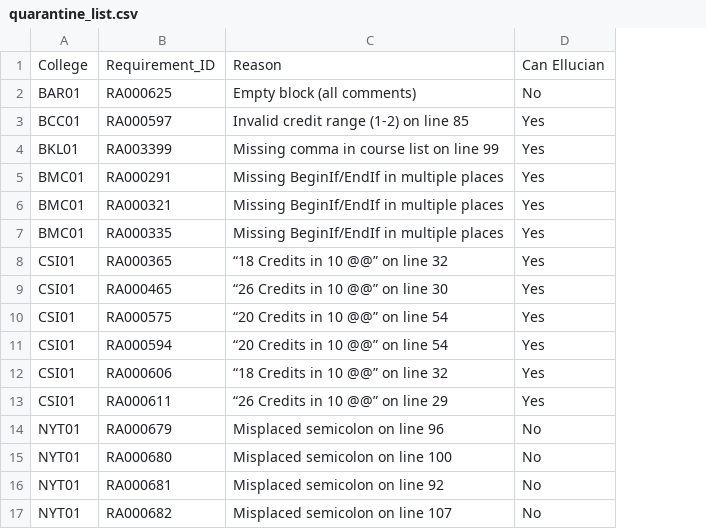
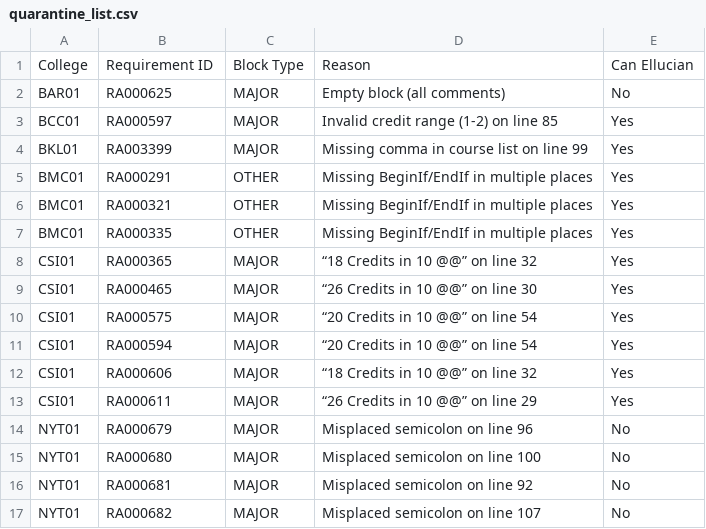
Before and after one commit to ritiksinha1/dgw_processor, a CSV file: quarantine_list.csv, drawn as a sheet; the diff names each change by its address in the sheet, - before the commit and + after, or states it on an @@ line.

Commit message:
Update/add several
WIP: Clean up testing and prepare to automate requirement block updates.

```diff
--- a/quarantine_list.csv
+++ b/quarantine_list.csv
+column C, rows 1-17: Block Type | MAJOR | MAJOR | MAJOR | OTHER | OTHER | OTHER | MAJOR | MAJOR | MAJOR | MAJOR | MAJOR | MAJOR | MAJOR | MAJOR | MAJOR | MAJOR
-B1: Requirement_ID
+B1: Requirement ID
```
Also changed, not shown: 8 other files.
